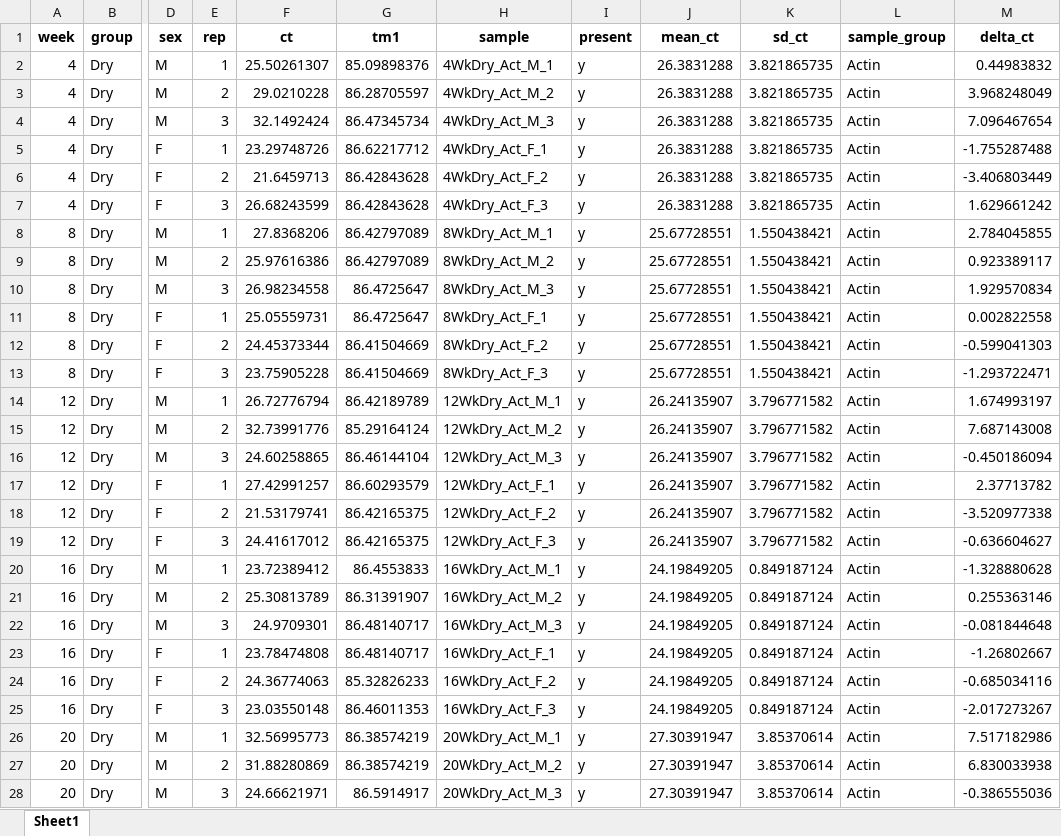
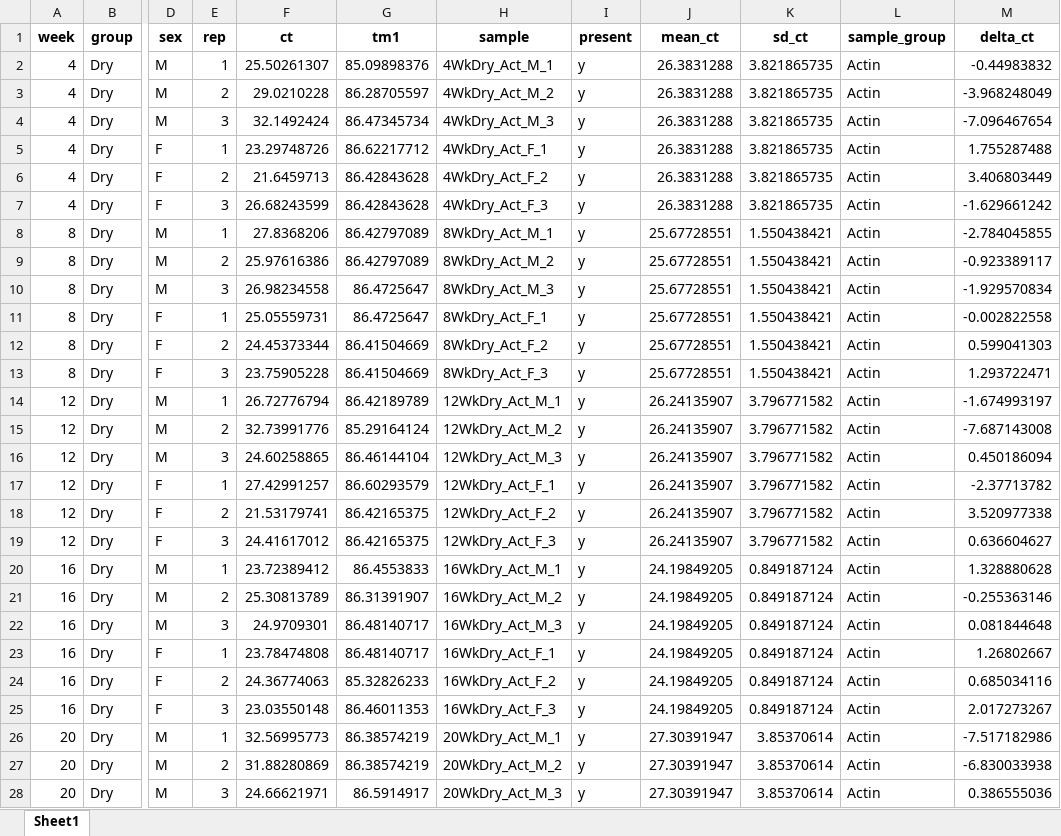
Before and after one commit to LKeene/Old_Collections_Figures, an Excel workbook: tidy_formats/mosquito_data3.xlsx, sheet Sheet1, drawn as a sheet; only a part is shown, gaps mark what is left out; values as stored, in another font and other column widths than the file's, no borders; the diff covers the shown part only; the diff names each change by its address in the sheet, - before the commit and + after, or states it on an @@ line.

Commit message:
update delta ct

```diff
--- a/tidy_formats/mosquito_data3.xlsx (sheet Sheet1)
+++ b/tidy_formats/mosquito_data3.xlsx (sheet Sheet1)
-M2 (delta_ct): 0.44983832
+M2 (delta_ct): -0.44983832
-M3 (delta_ct): 3.968248049
+M3 (delta_ct): -3.968248049
-M4 (delta_ct): 7.096467654
+M4 (delta_ct): -7.096467654
-M5 (delta_ct): -1.755287488
+M5 (delta_ct): 1.755287488
-M6 (delta_ct): -3.406803449
+M6 (delta_ct): 3.406803449
-M7 (delta_ct): 1.629661242
+M7 (delta_ct): -1.629661242
-M8 (delta_ct): 2.784045855
+M8 (delta_ct): -2.784045855
-M9 (delta_ct): 0.923389117
+M9 (delta_ct): -0.923389117
-M10 (delta_ct): 1.929570834
+M10 (delta_ct): -1.929570834
-M11 (delta_ct): 0.002822558
+M11 (delta_ct): -0.002822558
-M12 (delta_ct): -0.599041303
+M12 (delta_ct): 0.599041303
-M13 (delta_ct): -1.293722471
+M13 (delta_ct): 1.293722471
-M14 (delta_ct): 1.674993197
+M14 (delta_ct): -1.674993197
-M15 (delta_ct): 7.687143008
+M15 (delta_ct): -7.687143008
-M16 (delta_ct): -0.450186094
+M16 (delta_ct): 0.450186094
-M17 (delta_ct): 2.37713782
+M17 (delta_ct): -2.37713782
-M18 (delta_ct): -3.520977338
+M18 (delta_ct): 3.520977338
-M19 (delta_ct): -0.636604627
+M19 (delta_ct): 0.636604627
-M20 (delta_ct): -1.328880628
+M20 (delta_ct): 1.328880628
-M21 (delta_ct): 0.255363146
+M21 (delta_ct): -0.255363146
-M22 (delta_ct): -0.081844648
+M22 (delta_ct): 0.081844648
-M23 (delta_ct): -1.26802667
+M23 (delta_ct): 1.26802667
-M24 (delta_ct): -0.685034116
+M24 (delta_ct): 0.685034116
-M25 (delta_ct): -2.017273267
+M25 (delta_ct): 2.017273267
-M26 (delta_ct): 7.517182986
+M26 (delta_ct): -7.517182986
-M27 (delta_ct): 6.830033938
+M27 (delta_ct): -6.830033938
-M28 (delta_ct): -0.386555036
+M28 (delta_ct): 0.386555036
```
Also changed, not shown: 397 edited cells elsewhere in this sheet, tidy_formats/fly_data3.xlsx.
